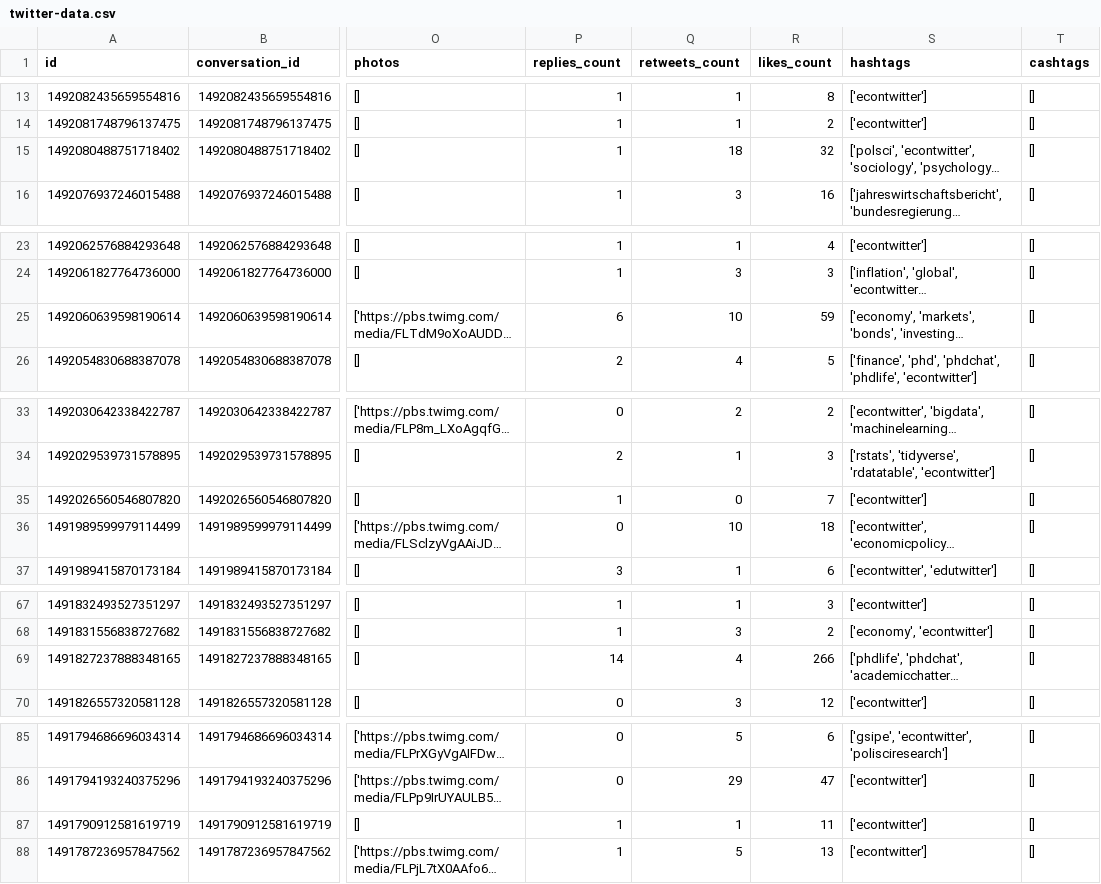
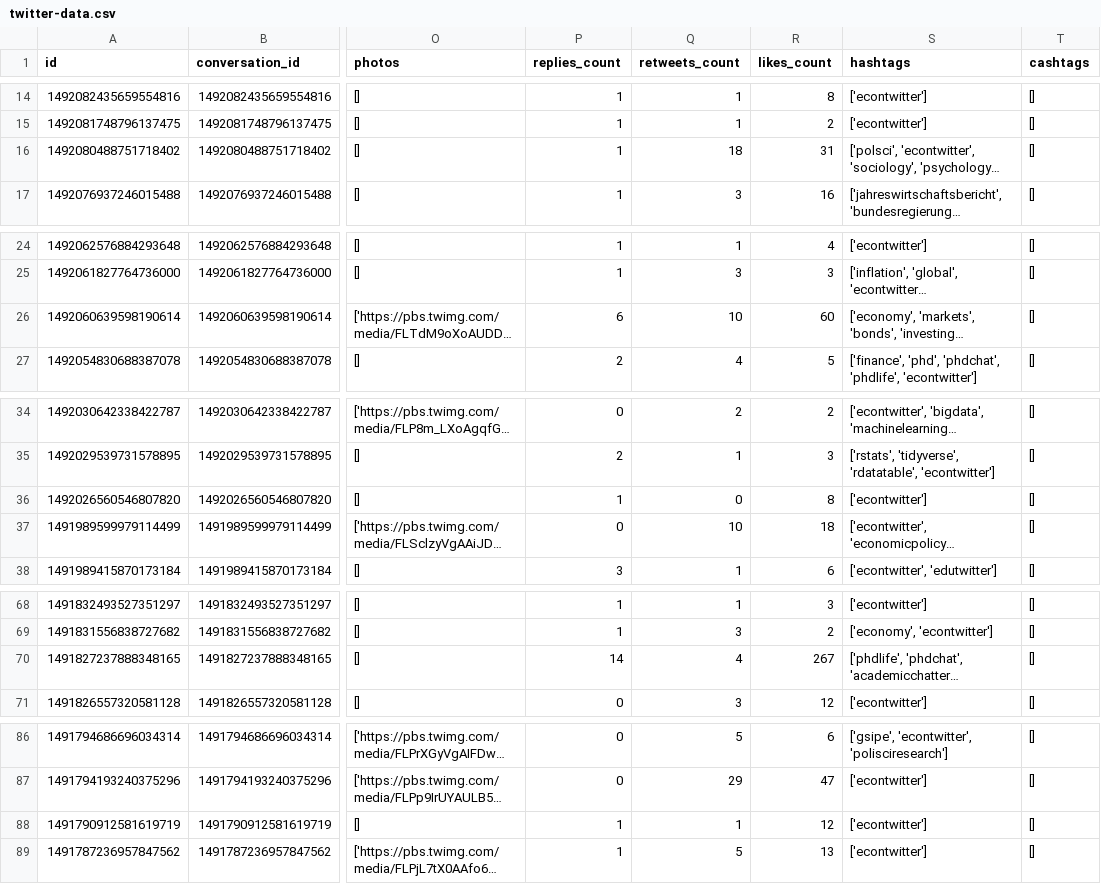
Before and after one commit to greimel/networks-course, a CSV file: notebooks/twitter-data.csv, drawn as a sheet; only a part is shown, gaps mark what is left out; long unchanged cells end in …; addresses are those after the commit; the diff covers the shown part only; the diff names each change by its address in the sheet, - before the commit and + after, or states it on an @@ line.

```diff
--- a/notebooks/twitter-data.csv
+++ b/notebooks/twitter-data.csv
-R16 (likes_count): 32
+R16 (likes_count): 31
-R26 (likes_count): 59
+R26 (likes_count): 60
-R36 (likes_count): 7
+R36 (likes_count): 8
-R70 (likes_count): 266
+R70 (likes_count): 267
-R88 (likes_count): 11
+R88 (likes_count): 12
```
Also changed, not shown: 1 added row, 1 removed row and 17 edited cells elsewhere in this file, 2 other files.
